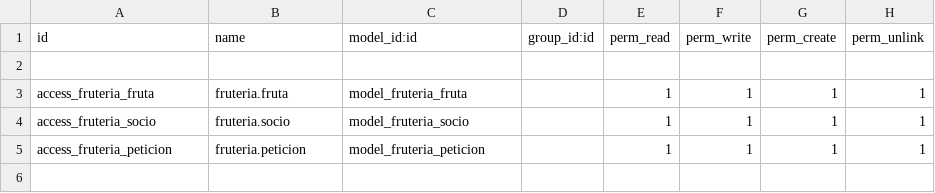
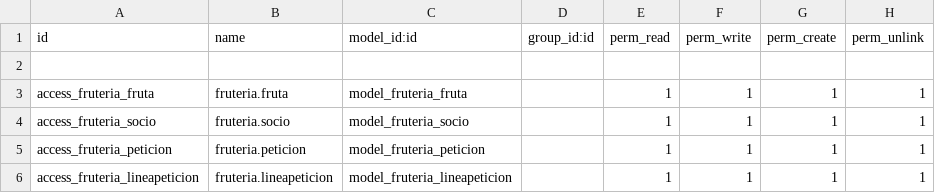
Before and after one commit to a16romanab/moduloFruteria, a CSV file: security/ir.model.access.csv, drawn as a sheet.

```diff
--- a/security/ir.model.access.csv
+++ b/security/ir.model.access.csv
@@ -5 +5,2 @@ access_fruteria_socio,fruteria.socio,model_fruteria_socio,,1,1,1,1
 access_fruteria_peticion,fruteria.peticion,model_fruteria_peticion,,1,1,1,1
+access_fruteria_lineapeticion,fruteria.lineapeticion,model_fruteria_lineapeticion,,1,1,1,1
```
Also changed, not shown: 10 other files.
